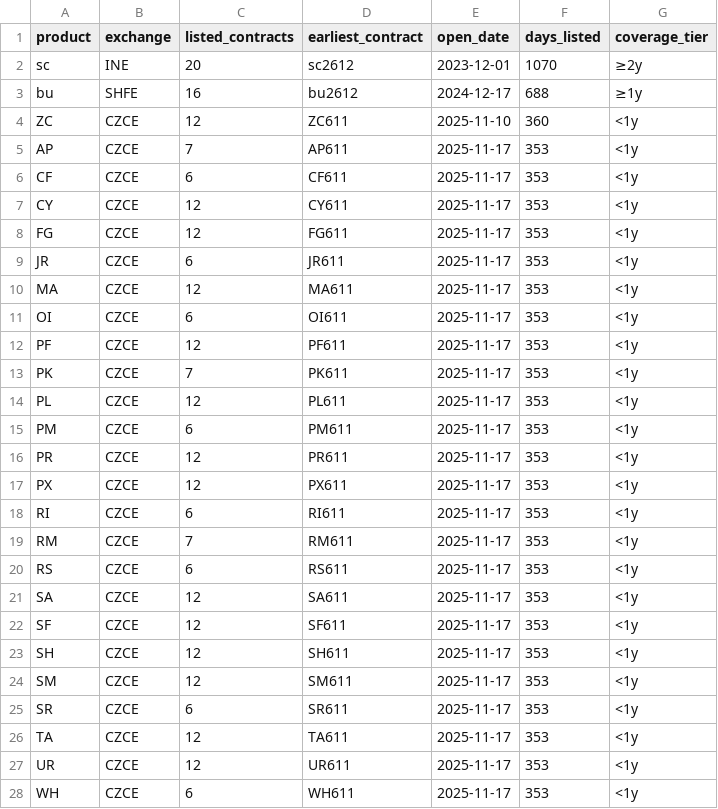
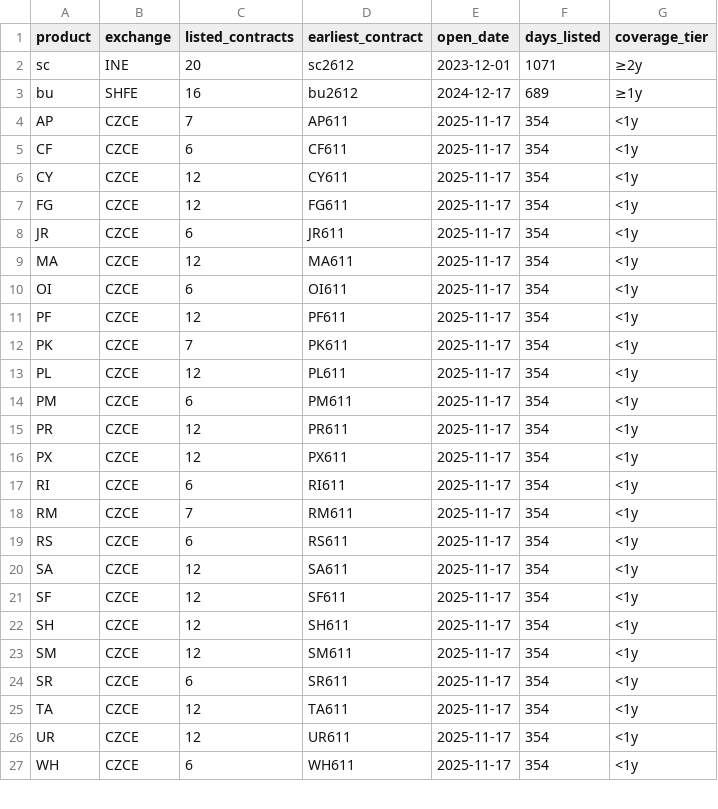
Before and after one commit to Wyndream/presbys, a CSV file: docs/presbys_products.csv, drawn as a sheet; only a part is shown; the diff covers the shown part only.

```diff
--- a/docs/presbys_products.csv
+++ b/docs/presbys_products.csv
@@ -1,28 +1,27 @@
 product,exchange,listed_contracts,earliest_contract,open_date,days_listed,coverage_tier
-"sc","INE",20,"sc2612","2023-12-01",1070,"≥2y"
-"bu","SHFE",16,"bu2612","2024-12-17",688,"≥1y"
-"ZC","CZCE",12,"ZC611","2025-11-10",360,"<1y"
-"AP","CZCE",7,"AP611","2025-11-17",353,"<1y"
-"CF","CZCE",6,"CF611","2025-11-17",353,"<1y"
-"CY","CZCE",12,"CY611","2025-11-17",353,"<1y"
-"FG","CZCE",12,"FG611","2025-11-17",353,"<1y"
-"JR","CZCE",6,"JR611","2025-11-17",353,"<1y"
-"MA","CZCE",12,"MA611","2025-11-17",353,"<1y"
-"OI","CZCE",6,"OI611","2025-11-17",353,"<1y"
-"PF","CZCE",12,"PF611","2025-11-17",353,"<1y"
-"PK","CZCE",7,"PK611","2025-11-17",353,"<1y"
-"PL","CZCE",12,"PL611","2025-11-17",353,"<1y"
-"PM","CZCE",6,"PM611","2025-11-17",353,"<1y"
-"PR","CZCE",12,"PR611","2025-11-17",353,"<1y"
-"PX","CZCE",12,"PX611","2025-11-17",353,"<1y"
-"RI","CZCE",6,"RI611","2025-11-17",353,"<1y"
-"RM","CZCE",7,"RM611","2025-11-17",353,"<1y"
-"RS","CZCE",6,"RS611","2025-11-17",353,"<1y"
-"SA","CZCE",12,"SA611","2025-11-17",353,"<1y"
-"SF","CZCE",12,"SF611","2025-11-17",353,"<1y"
-"SH","CZCE",12,"SH611","2025-11-17",353,"<1y"
-"SM","CZCE",12,"SM611","2025-11-17",353,"<1y"
-"SR","CZCE",6,"SR611","2025-11-17",353,"<1y"
-"TA","CZCE",12,"TA611","2025-11-17",353,"<1y"
-"UR","CZCE",12,"UR611","2025-11-17",353,"<1y"
-"WH","CZCE",6,"WH611","2025-11-17",353,"<1y"
+"sc","INE",20,"sc2612","2023-12-01",1071,"≥2y"
+"bu","SHFE",16,"bu2612","2024-12-17",689,"≥1y"
+"AP","CZCE",7,"AP611","2025-11-17",354,"<1y"
+"CF","CZCE",6,"CF611","2025-11-17",354,"<1y"
+"CY","CZCE",12,"CY611","2025-11-17",354,"<1y"
+"FG","CZCE",12,"FG611","2025-11-17",354,"<1y"
+"JR","CZCE",6,"JR611","2025-11-17",354,"<1y"
+"MA","CZCE",12,"MA611","2025-11-17",354,"<1y"
+"OI","CZCE",6,"OI611","2025-11-17",354,"<1y"
+"PF","CZCE",12,"PF611","2025-11-17",354,"<1y"
+"PK","CZCE",7,"PK611","2025-11-17",354,"<1y"
+"PL","CZCE",12,"PL611","2025-11-17",354,"<1y"
+"PM","CZCE",6,"PM611","2025-11-17",354,"<1y"
+"PR","CZCE",12,"PR611","2025-11-17",354,"<1y"
+"PX","CZCE",12,"PX611","2025-11-17",354,"<1y"
+"RI","CZCE",6,"RI611","2025-11-17",354,"<1y"
+"RM","CZCE",7,"RM611","2025-11-17",354,"<1y"
+"RS","CZCE",6,"RS611","2025-11-17",354,"<1y"
+"SA","CZCE",12,"SA611","2025-11-17",354,"<1y"
+"SF","CZCE",12,"SF611","2025-11-17",354,"<1y"
+"SH","CZCE",12,"SH611","2025-11-17",354,"<1y"
+"SM","CZCE",12,"SM611","2025-11-17",354,"<1y"
+"SR","CZCE",6,"SR611","2025-11-17",354,"<1y"
+"TA","CZCE",12,"TA611","2025-11-17",354,"<1y"
+"UR","CZCE",12,"UR611","2025-11-17",354,"<1y"
+"WH","CZCE",6,"WH611","2025-11-17",354,"<1y"
```
Also changed, not shown: 1 added row and 63 edited cells elsewhere in this file, docs/presbys_contracts.csv, 1 other file.
